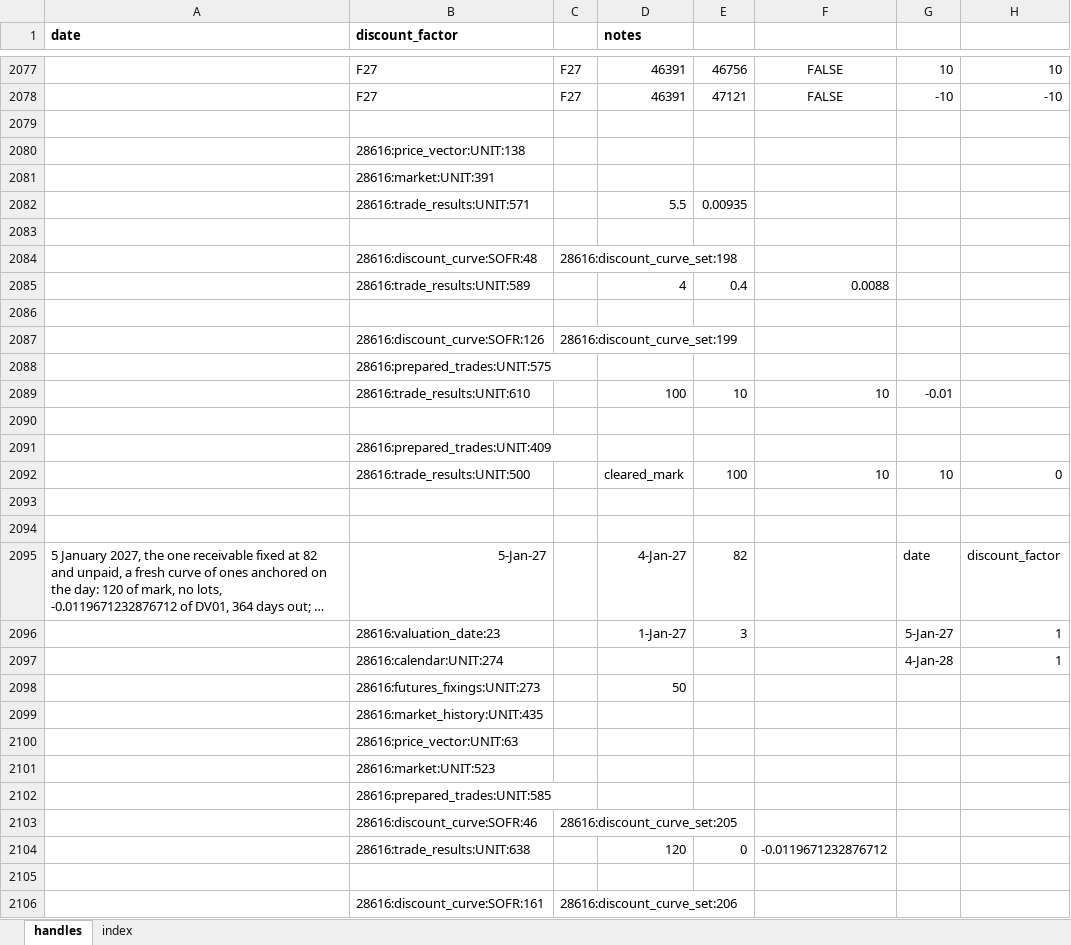
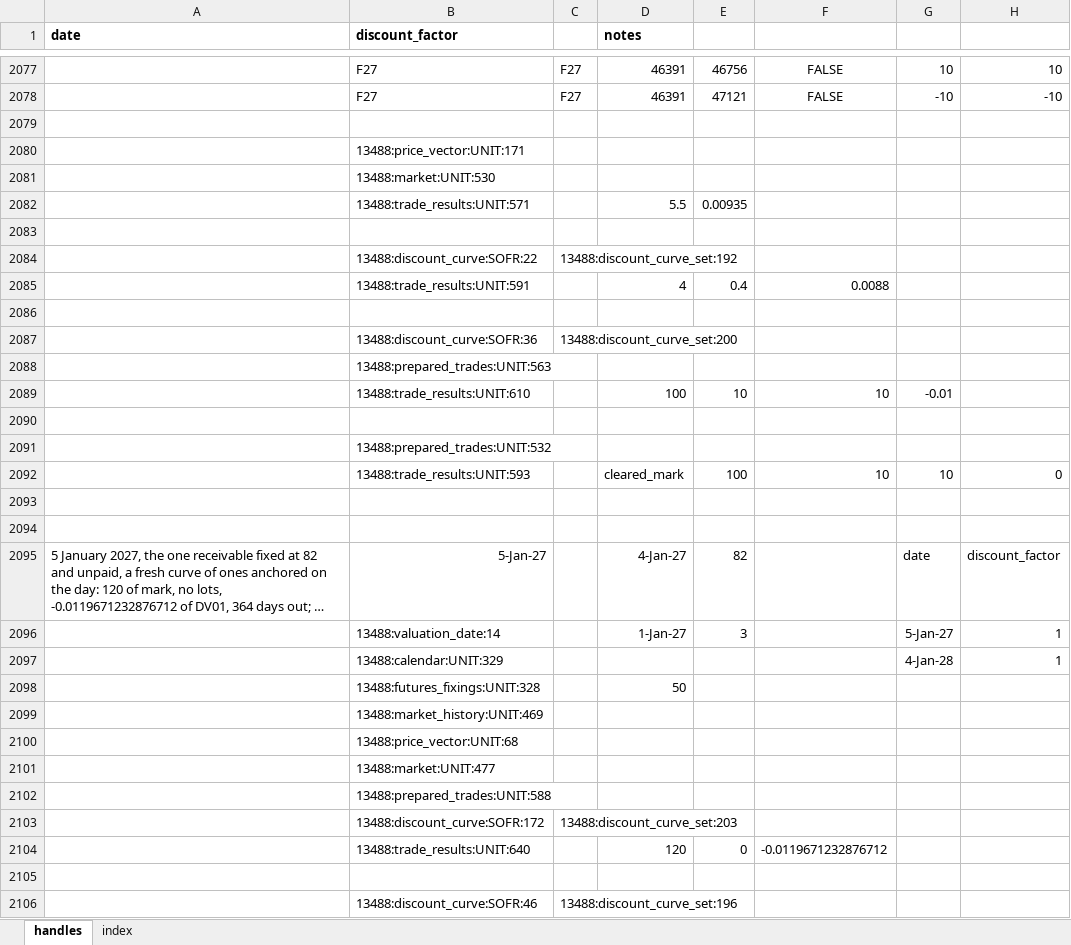
Before and after one commit to gobbles404/catalyst, an Excel workbook: workbooks/handles.xlsx, sheet handles, drawn as a sheet; only a part is shown, gaps mark what is left out; long unchanged cells end in …; values as stored, in another font and other column widths than the file's, no borders; removed rows and columns are numbered as before the commit, all else as after; rows hold the shown columns only; the diff covers the shown part only; the diff names each change by its address in the sheet, - before the commit and + after, or states it on an @@ line.

Commit message:
feat(trades): a onetime row one average across its months, the whole-period path (onetime PR 3 of 3) (#234)
Co-authored-by: gobbles404 <jgiles926@gmail.com>

```diff
--- a/workbooks/handles.xlsx (sheet handles)
+++ b/workbooks/handles.xlsx (sheet handles)
-B2080 (discount_factor): 28616:price_vector:UNIT:138
+B2080 (discount_factor): 13488:price_vector:UNIT:171
-B2081 (discount_factor): 28616:market:UNIT:391
+B2081 (discount_factor): 13488:market:UNIT:530
-B2082 (discount_factor): 28616:trade_results:UNIT:571
+B2082 (discount_factor): 13488:trade_results:UNIT:571
-B2084 (discount_factor): 28616:discount_curve:SOFR:48
+B2084 (discount_factor): 13488:discount_curve:SOFR:22
-C2084: 28616:discount_curve_set:198
+C2084: 13488:discount_curve_set:192
-B2085 (discount_factor): 28616:trade_results:UNIT:589
+B2085 (discount_factor): 13488:trade_results:UNIT:591
-row 2087:  | 28616:discount_curve:SOFR:126 | 28616:discount_curve_set:199
+row 2087:  | 13488:discount_curve:SOFR:36 | 13488:discount_curve_set:200
-B2088 (discount_factor): 28616:prepared_trades:UNIT:575
+B2088 (discount_factor): 13488:prepared_trades:UNIT:563
-B2089 (discount_factor): 28616:trade_results:UNIT:610
+B2089 (discount_factor): 13488:trade_results:UNIT:610
-B2091 (discount_factor): 28616:prepared_trades:UNIT:409
+B2091 (discount_factor): 13488:prepared_trades:UNIT:532
-B2092 (discount_factor): 28616:trade_results:UNIT:500
+B2092 (discount_factor): 13488:trade_results:UNIT:593
-B2096 (discount_factor): 28616:valuation_date:23
+B2096 (discount_factor): 13488:valuation_date:14
-B2097 (discount_factor): 28616:calendar:UNIT:274
+B2097 (discount_factor): 13488:calendar:UNIT:329
-B2098 (discount_factor): 28616:futures_fixings:UNIT:273
+B2098 (discount_factor): 13488:futures_fixings:UNIT:328
-B2099 (discount_factor): 28616:market_history:UNIT:435
+B2099 (discount_factor): 13488:market_history:UNIT:469
-B2100 (discount_factor): 28616:price_vector:UNIT:63
+B2100 (discount_factor): 13488:price_vector:UNIT:68
-B2101 (discount_factor): 28616:market:UNIT:523
+B2101 (discount_factor): 13488:market:UNIT:477
-B2102 (discount_factor): 28616:prepared_trades:UNIT:585
+B2102 (discount_factor): 13488:prepared_trades:UNIT:588
-B2103 (discount_factor): 28616:discount_curve:SOFR:46
+B2103 (discount_factor): 13488:discount_curve:SOFR:172
-C2103: 28616:discount_curve_set:205
+C2103: 13488:discount_curve_set:203
-B2104 (discount_factor): 28616:trade_results:UNIT:638
+B2104 (discount_factor): 13488:trade_results:UNIT:640
-row 2106:  | 28616:discount_curve:SOFR:161 | 28616:discount_curve_set:206
+row 2106:  | 13488:discount_curve:SOFR:46 | 13488:discount_curve_set:196
```
Also changed, not shown: 4 added rows, 4 removed rows and 917 edited cells elsewhere in this sheet, sheet index, 27 other files.
